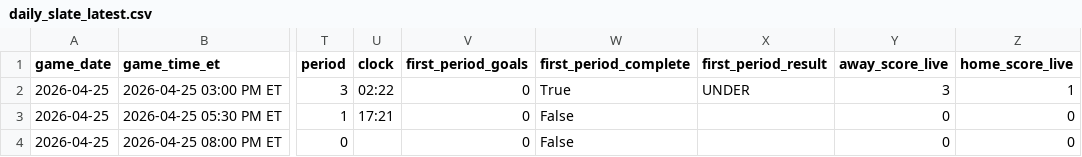
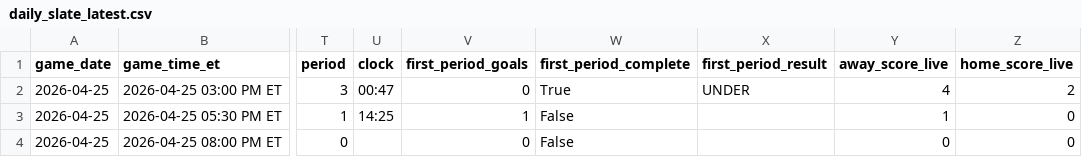
Before and after one commit to gauravgandhi01/first_period_stats, a CSV file: live/daily_slate_latest.csv, drawn as a sheet; only a part is shown, gaps mark what is left out; the diff names each change by its address in the sheet, - before the commit and + after, or states it on an @@ line.

Commit message:
auto: update firstperiodstats outputs for 2026-04-25 (2026-04-25 21:55:01 UTC)

```diff
--- a/live/daily_slate_latest.csv
+++ b/live/daily_slate_latest.csv
-U2 (clock): 02:22
+U2 (clock): 00:47
-Y2 (away_score_live): 3
+Y2 (away_score_live): 4
-Z2 (home_score_live): 1
+Z2 (home_score_live): 2
-U3 (clock): 17:21
+U3 (clock): 14:25
-V3 (first_period_goals): 0
+V3 (first_period_goals): 1
-Y3 (away_score_live): 0
+Y3 (away_score_live): 1
```
Also changed, not shown: 3 other files.
